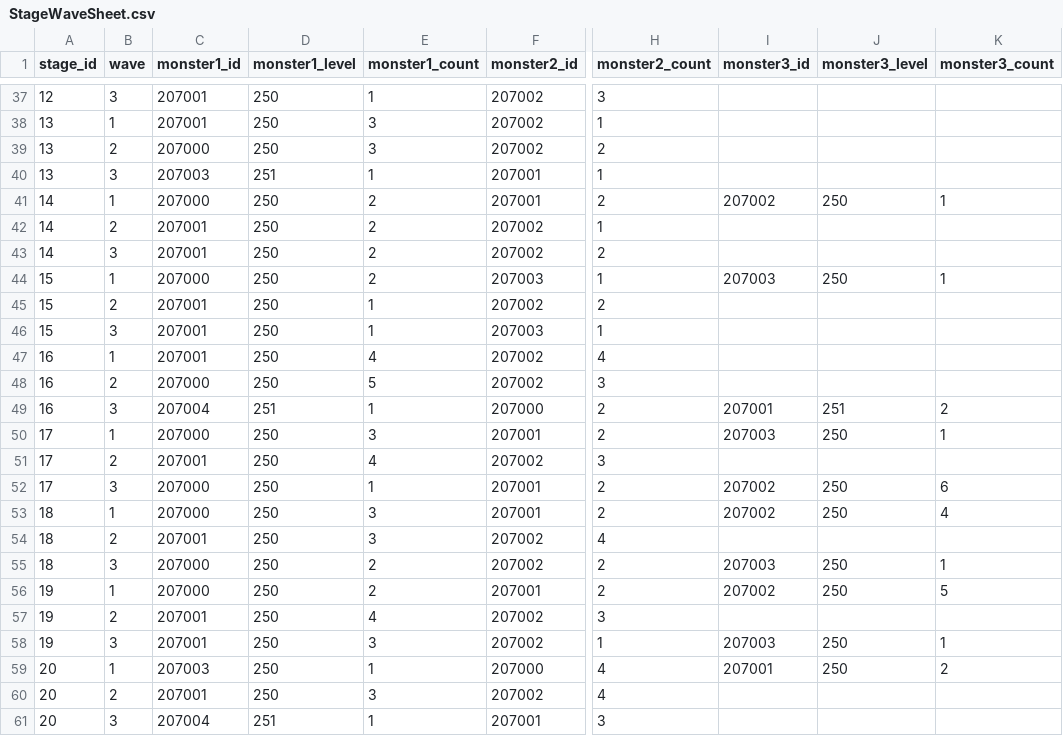
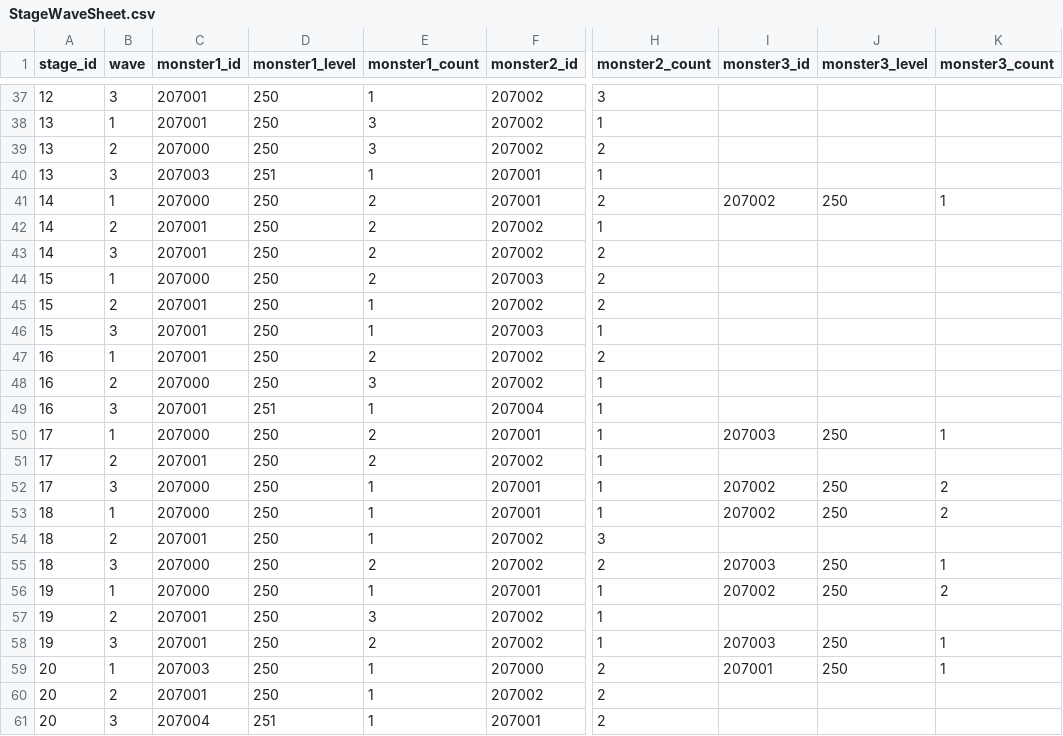
Before and after one commit to planetarium/lib9c, a CSV file: Lib9c/TableCSV/WorldAndStage/StageWaveSheet.csv, drawn as a sheet; only a part is shown, gaps mark what is left out; the diff covers the shown part only; the diff names each change by its address in the sheet, - before the commit and + after, or states it on an @@ line.

Commit message:
Update 269~272 Stage Balance

```diff
--- a/Lib9c/TableCSV/WorldAndStage/StageWaveSheet.csv
+++ b/Lib9c/TableCSV/WorldAndStage/StageWaveSheet.csv
-H44 (monster2_count): 1
+H44 (monster2_count): 2
-I44 (monster3_id): 207003
+I44 (monster3_id): (empty)
-J44 (monster3_level): 250
+J44 (monster3_level): (empty)
-K44 (monster3_count): 1
+K44 (monster3_count): (empty)
-E47 (monster1_count): 4
+E47 (monster1_count): 2
-H47 (monster2_count): 4
+H47 (monster2_count): 2
-E48 (monster1_count): 5
+E48 (monster1_count): 3
-H48 (monster2_count): 3
+H48 (monster2_count): 1
-C49 (monster1_id): 207004
+C49 (monster1_id): 207001
-F49 (monster2_id): 207000
+F49 (monster2_id): 207004
-H49:H50 (monster2_count): 2
+H49:H50 (monster2_count): 1
-I49 (monster3_id): 207001
+I49 (monster3_id): (empty)
-J49 (monster3_level): 251
+J49 (monster3_level): (empty)
-K49 (monster3_count): 2
+K49 (monster3_count): (empty)
-E50 (monster1_count): 3
+E50 (monster1_count): 2
-E51 (monster1_count): 4
+E51 (monster1_count): 2
-H51 (monster2_count): 3
+H51 (monster2_count): 1
-H52:H53 (monster2_count): 2
+H52:H53 (monster2_count): 1
-K52 (monster3_count): 6
+K52 (monster3_count): 2
-E53:E54 (monster1_count): 3
+E53:E54 (monster1_count): 1
-K53 (monster3_count): 4
+K53 (monster3_count): 2
-H54 (monster2_count): 4
+H54 (monster2_count): 3
-E56 (monster1_count): 2
+E56 (monster1_count): 1
-H56 (monster2_count): 2
+H56 (monster2_count): 1
-K56 (monster3_count): 5
+K56 (monster3_count): 2
-E57 (monster1_count): 4
+E57 (monster1_count): 3
-H57 (monster2_count): 3
+H57 (monster2_count): 1
-E58 (monster1_count): 3
+E58 (monster1_count): 2
-H59:H60 (monster2_count): 4
+H59:H60 (monster2_count): 2
-K59 (monster3_count): 2
+K59 (monster3_count): 1
-E60 (monster1_count): 3
+E60 (monster1_count): 1
-H61 (monster2_count): 3
+H61 (monster2_count): 2
```
Also changed, not shown: 39 edited cells elsewhere in this file, Lib9c/TableCSV/Item/EquipmentItemSheet.csv, 1 other file.
